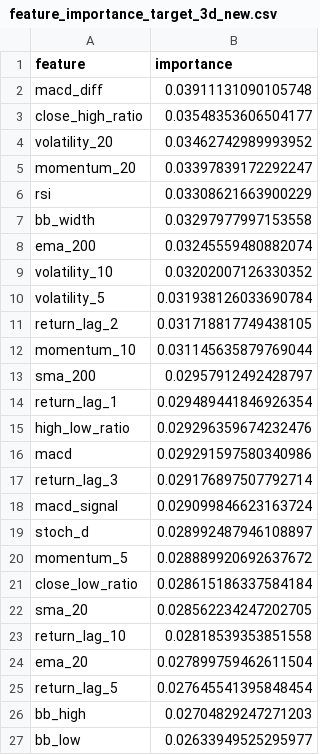
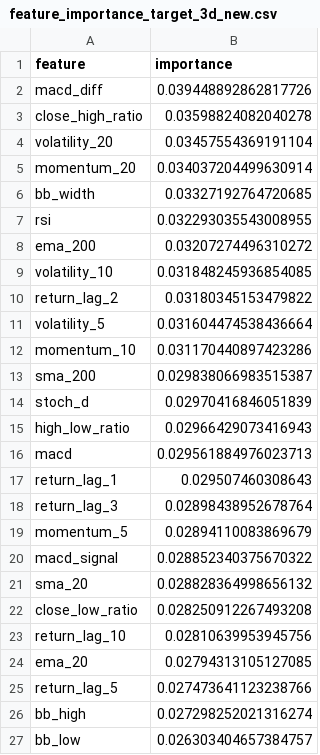
Before and after one commit to alexrendlerCS/stock-trade-bot, a CSV file: feature_importance_target_3d_new.csv, drawn as a sheet; only a part is shown; the diff covers the shown part only.

```diff
--- a/feature_importance_target_3d_new.csv
+++ b/feature_importance_target_3d_new.csv
@@ -1,27 +1,27 @@
 feature,importance
-macd_diff,0.03911131090105748
-close_high_ratio,0.03548353606504177
-volatility_20,0.03462742989993952
-momentum_20,0.03397839172292247
-rsi,0.03308621663900229
-bb_width,0.03297977997153558
-ema_200,0.03245559480882074
-volatility_10,0.03202007126330352
-volatility_5,0.031938126033690784
-return_lag_2,0.031718817749438105
-momentum_10,0.031145635879769044
-sma_200,0.02957912492428797
-return_lag_1,0.029489441846926354
-high_low_ratio,0.029296359674232476
-macd,0.029291597580340986
-return_lag_3,0.029176897507792714
-macd_signal,0.029099846623163724
-stoch_d,0.028992487946108897
-momentum_5,0.028889920692637672
-close_low_ratio,0.028615186337584184
-sma_20,0.028562234247202705
-return_lag_10,0.02818539353851558
-ema_20,0.027899759462611504
-return_lag_5,0.027645541395848454
-bb_high,0.02704829247271203
-bb_low,0.02633949525295977
+macd_diff,0.039448892862817726
+close_high_ratio,0.03598824082040278
+volatility_20,0.03457554369191104
+momentum_20,0.034037204499630914
+bb_width,0.03327192764720685
+rsi,0.032293035543008955
+ema_200,0.03207274496310272
+volatility_10,0.031848245936854085
+return_lag_2,0.03180345153479822
+volatility_5,0.031604474538436664
+momentum_10,0.031170440897423286
+sma_200,0.029838066983515387
+stoch_d,0.02970416846051839
+high_low_ratio,0.02966429073416943
+macd,0.029561884976023713
+return_lag_1,0.029507460308643
+return_lag_3,0.02898438952678764
+momentum_5,0.02894110083869679
+macd_signal,0.028852340375670322
+sma_20,0.028828364998656132
+close_low_ratio,0.028250912267493208
+return_lag_10,0.02810639953945756
+ema_20,0.02794313105127085
+return_lag_5,0.027473641123238766
+bb_high,0.027298252021316274
+bb_low,0.026303404657384757
```
Also changed, not shown: 1 added row, 1 removed row and 8 edited cells elsewhere in this file, feature_importance_target_5d_new.csv, 22 other files.
